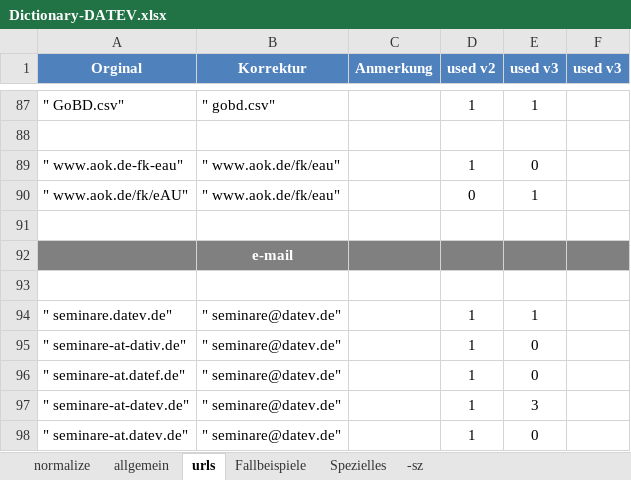
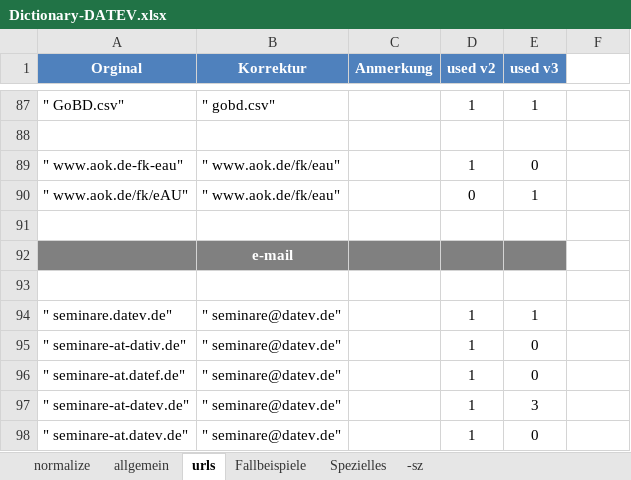
Before and after one commit to jschoen42/whisper-subtitles, an Excel workbook: _dictionary/Dictionary-DATEV.xlsx, sheet urls, drawn as a sheet; only a part is shown, gaps mark what is left out; values as stored, in another font and other column widths than the file's, no borders; the diff names each change by its address in the sheet, - before the commit and + after, or states it on an @@ line.

```diff
--- a/_dictionary/Dictionary-DATEV.xlsx (sheet urls)
+++ b/_dictionary/Dictionary-DATEV.xlsx (sheet urls)
-F1: used v3
+F1: (empty)
-F1 fill: #4F81BD
+F1 fill: none
-F92 fill: #808080
+F92 fill: none
```
Also changed, not shown: sheet -sz, sheet normalize, sheet Spezielles, sheet Fallbeispiele, sheet allgemein, 27 other files.
